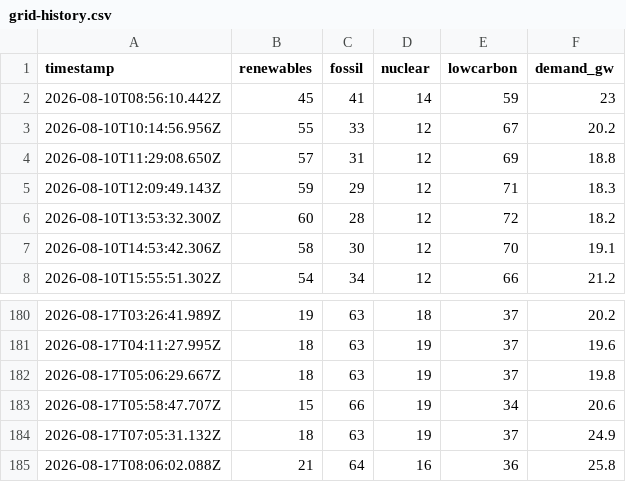
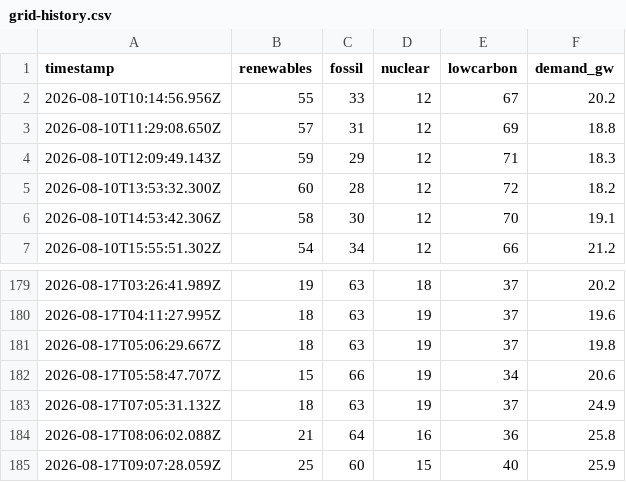
Before and after one commit to FilednotesArchitects/information-port, a CSV file: grid-history.csv, drawn as a sheet; only a part is shown, gaps mark what is left out; removed rows and columns are numbered as before the commit, all else as after; the diff names each change by its address in the sheet, - before the commit and + after, or states it on an @@ line.

```diff
--- a/grid-history.csv
+++ b/grid-history.csv
-row 2: 2026-08-10T08:56:10.442Z | 45 | 41 | 14 | 59 | 23
+row 185: 2026-08-17T09:07:28.059Z | 25 | 60 | 15 | 40 | 25.9
```
Also changed, not shown: 1 other file.
